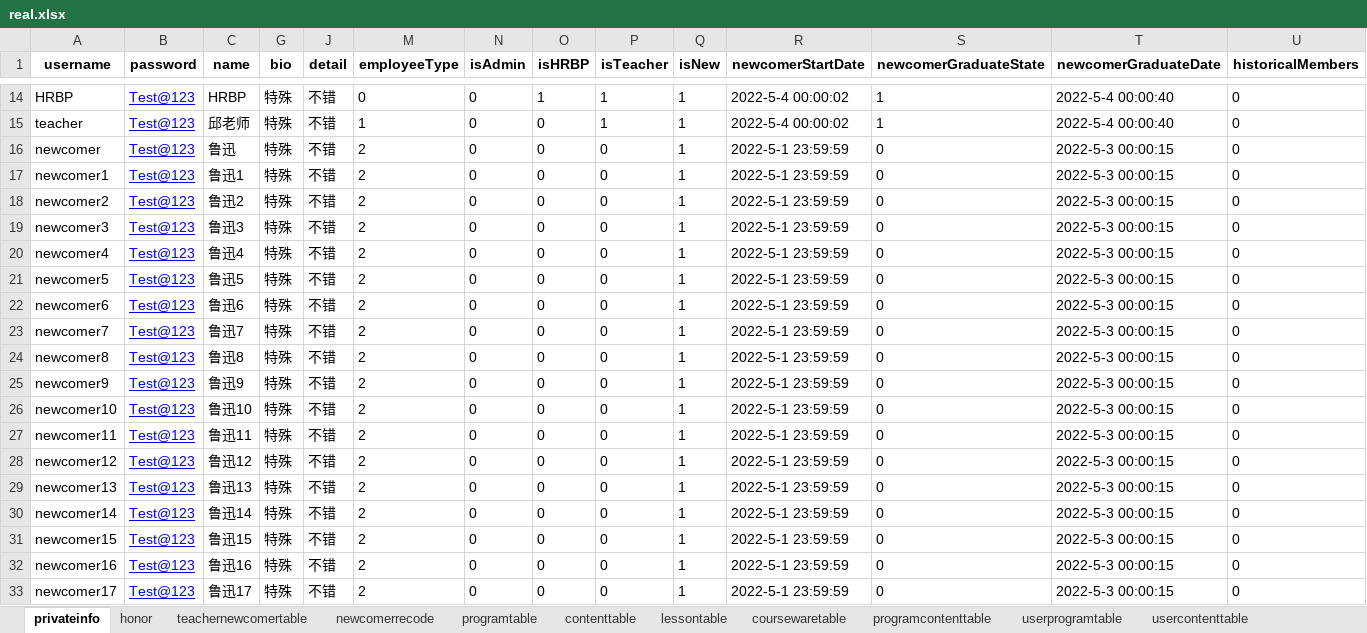
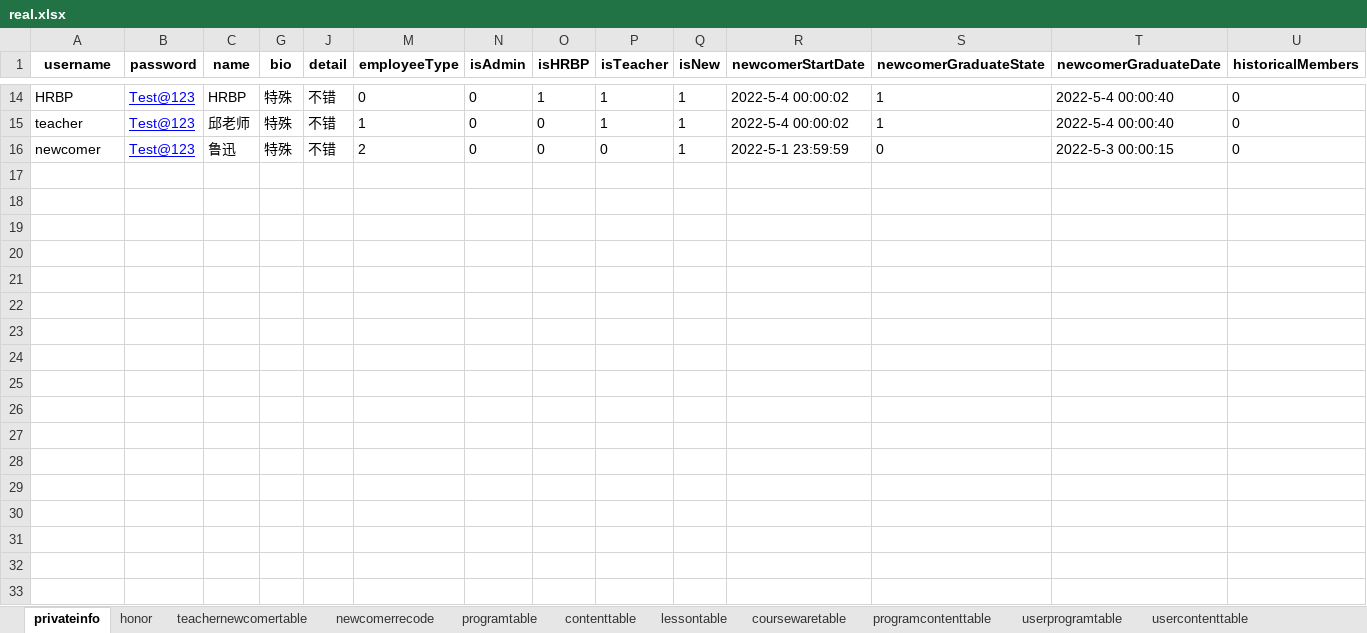
Before and after one commit to hanna0911/BootCamp, an Excel workbook: testcase/real.xlsx, sheet privateinfo, drawn as a sheet; only a part is shown, gaps mark what is left out; values as stored, in another font and other column widths than the file's, no borders; rows hold the shown columns only; the diff names each change by its address in the sheet, - before the commit and + after, or states it on an @@ line.

Commit message:
repalce real.xlsx file

```diff
--- a/testcase/real.xlsx (sheet privateinfo)
+++ b/testcase/real.xlsx (sheet privateinfo)
-row 17: newcomer1 | Test@123 | 鲁迅1 | 特殊 | 不错 | 2 | 0 | 0 | 0 | 1 | 2022-5-1 23:59:59 | 0 | 2022-5-3 00:00:15 | 0
-row 18: newcomer2 | Test@123 | 鲁迅2 | 特殊 | 不错 | 2 | 0 | 0 | 0 | 1 | 2022-5-1 23:59:59 | 0 | 2022-5-3 00:00:15 | 0
-row 19: newcomer3 | Test@123 | 鲁迅3 | 特殊 | 不错 | 2 | 0 | 0 | 0 | 1 | 2022-5-1 23:59:59 | 0 | 2022-5-3 00:00:15 | 0
-row 20: newcomer4 | Test@123 | 鲁迅4 | 特殊 | 不错 | 2 | 0 | 0 | 0 | 1 | 2022-5-1 23:59:59 | 0 | 2022-5-3 00:00:15 | 0
-row 21: newcomer5 | Test@123 | 鲁迅5 | 特殊 | 不错 | 2 | 0 | 0 | 0 | 1 | 2022-5-1 23:59:59 | 0 | 2022-5-3 00:00:15 | 0
-row 22: newcomer6 | Test@123 | 鲁迅6 | 特殊 | 不错 | 2 | 0 | 0 | 0 | 1 | 2022-5-1 23:59:59 | 0 | 2022-5-3 00:00:15 | 0
-row 23: newcomer7 | Test@123 | 鲁迅7 | 特殊 | 不错 | 2 | 0 | 0 | 0 | 1 | 2022-5-1 23:59:59 | 0 | 2022-5-3 00:00:15 | 0
-row 24: newcomer8 | Test@123 | 鲁迅8 | 特殊 | 不错 | 2 | 0 | 0 | 0 | 1 | 2022-5-1 23:59:59 | 0 | 2022-5-3 00:00:15 | 0
-row 25: newcomer9 | Test@123 | 鲁迅9 | 特殊 | 不错 | 2 | 0 | 0 | 0 | 1 | 2022-5-1 23:59:59 | 0 | 2022-5-3 00:00:15 | 0
-row 26: newcomer10 | Test@123 | 鲁迅10 | 特殊 | 不错 | 2 | 0 | 0 | 0 | 1 | 2022-5-1 23:59:59 | 0 | 2022-5-3 00:00:15 | 0
-row 27: newcomer11 | Test@123 | 鲁迅11 | 特殊 | 不错 | 2 | 0 | 0 | 0 | 1 | 2022-5-1 23:59:59 | 0 | 2022-5-3 00:00:15 | 0
-row 28: newcomer12 | Test@123 | 鲁迅12 | 特殊 | 不错 | 2 | 0 | 0 | 0 | 1 | 2022-5-1 23:59:59 | 0 | 2022-5-3 00:00:15 | 0
-row 29: newcomer13 | Test@123 | 鲁迅13 | 特殊 | 不错 | 2 | 0 | 0 | 0 | 1 | 2022-5-1 23:59:59 | 0 | 2022-5-3 00:00:15 | 0
-row 30: newcomer14 | Test@123 | 鲁迅14 | 特殊 | 不错 | 2 | 0 | 0 | 0 | 1 | 2022-5-1 23:59:59 | 0 | 2022-5-3 00:00:15 | 0
-row 31: newcomer15 | Test@123 | 鲁迅15 | 特殊 | 不错 | 2 | 0 | 0 | 0 | 1 | 2022-5-1 23:59:59 | 0 | 2022-5-3 00:00:15 | 0
-row 32: newcomer16 | Test@123 | 鲁迅16 | 特殊 | 不错 | 2 | 0 | 0 | 0 | 1 | 2022-5-1 23:59:59 | 0 | 2022-5-3 00:00:15 | 0
-row 33: newcomer17 | Test@123 | 鲁迅17 | 特殊 | 不错 | 2 | 0 | 0 | 0 | 1 | 2022-5-1 23:59:59 | 0 | 2022-5-3 00:00:15 | 0
```
Also changed, not shown: sheet programtable.
